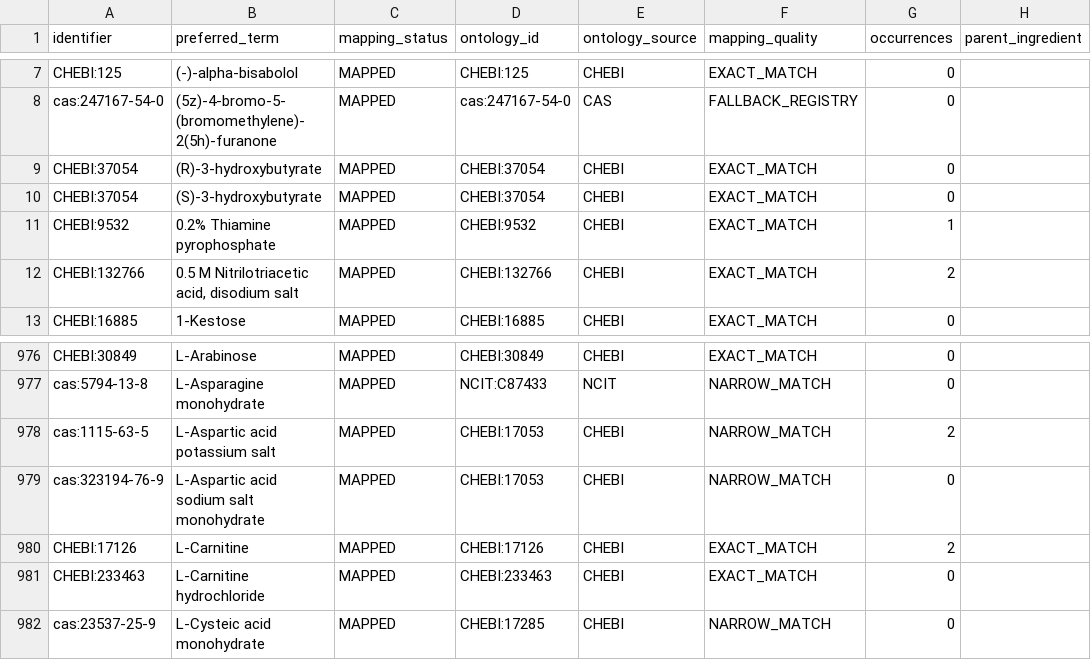
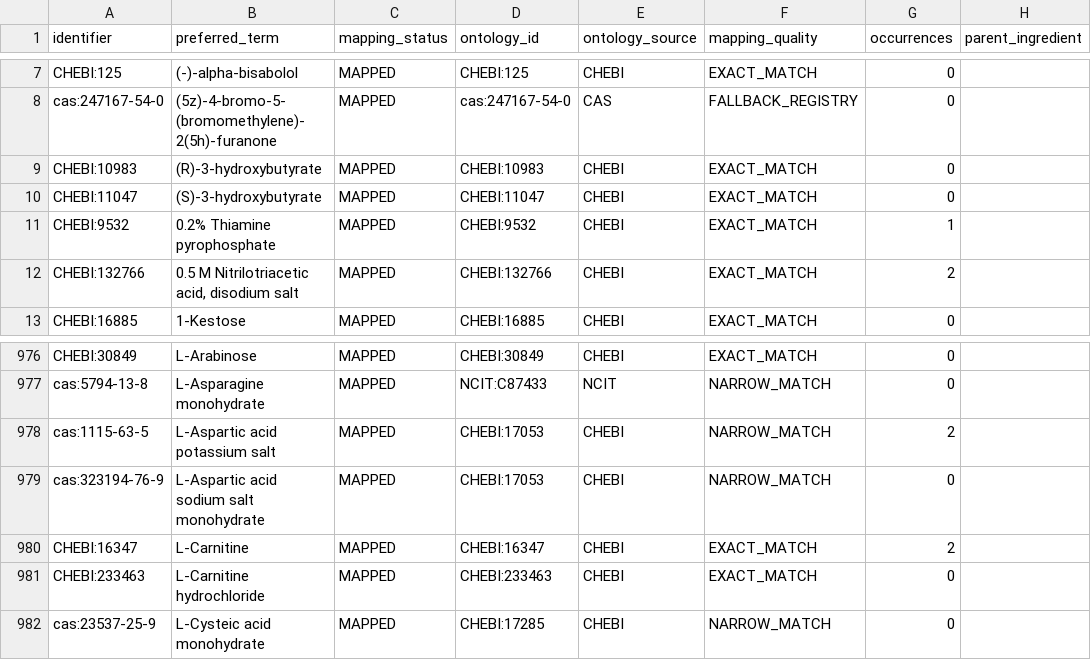
Before and after one commit to CultureBotAI/MediaIngredientMech, a CSV file: data/curated/all_ingredients_index.csv, drawn as a sheet; only a part is shown, gaps mark what is left out; the diff names each change by its address in the sheet, - before the commit and + after, or states it on an @@ line.

```diff
--- a/data/curated/all_ingredients_index.csv
+++ b/data/curated/all_ingredients_index.csv
-A9 (identifier): CHEBI:37054
+A9 (identifier): CHEBI:10983
-D9 (ontology_id): CHEBI:37054
+D9 (ontology_id): CHEBI:10983
-A10 (identifier): CHEBI:37054
+A10 (identifier): CHEBI:11047
-D10 (ontology_id): CHEBI:37054
+D10 (ontology_id): CHEBI:11047
-A980 (identifier): CHEBI:17126
+A980 (identifier): CHEBI:16347
-D980 (ontology_id): CHEBI:17126
+D980 (ontology_id): CHEBI:16347
```
Also changed, not shown: data/curated/mapped_ingredients_index.csv, 7 other files.
